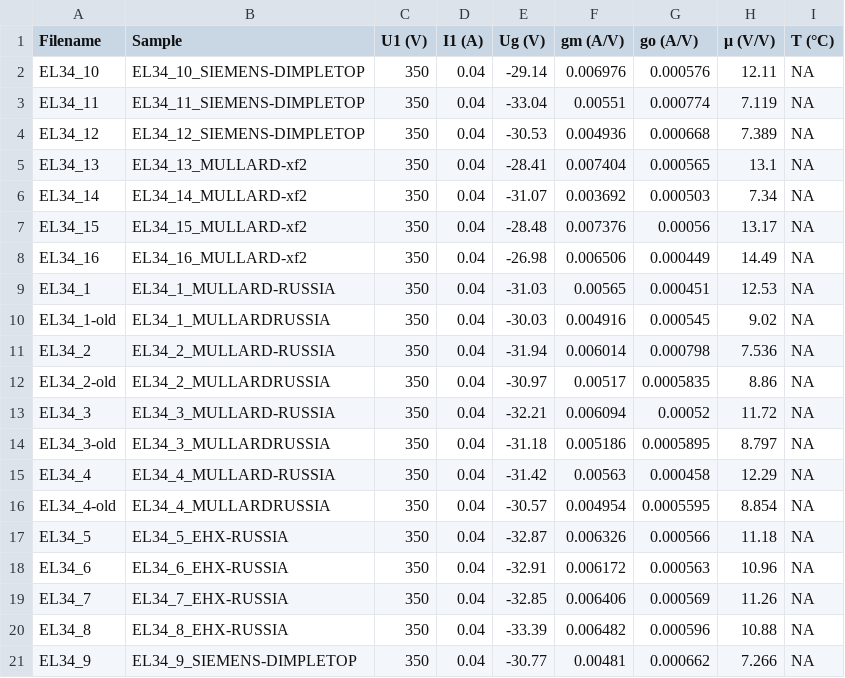
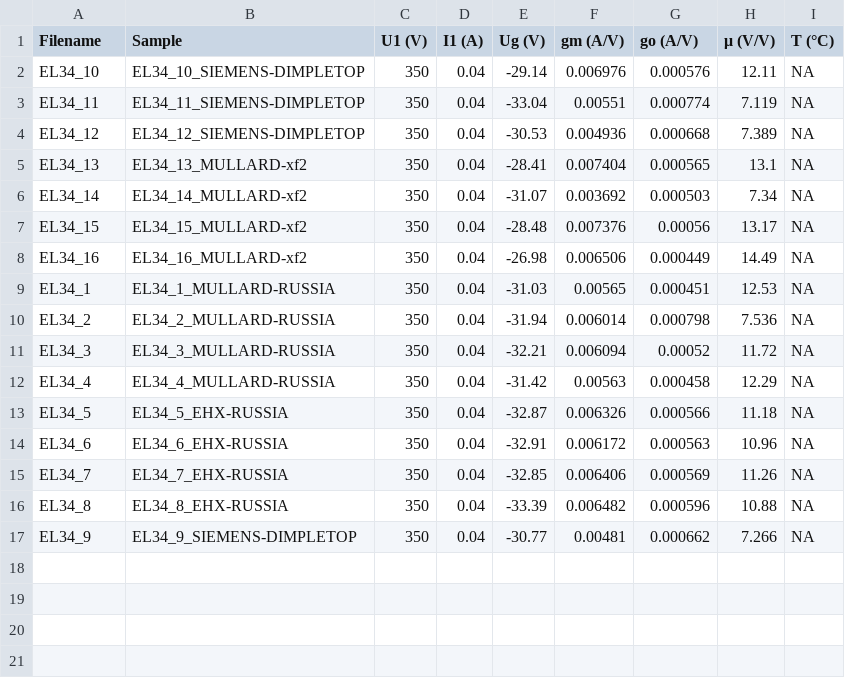
Before and after one commit to mbrennwa/curvetracedata, a CSV file: EL34/parameters.csv, drawn as a sheet.

```diff
--- a/EL34/parameters.csv
+++ b/EL34/parameters.csv
@@ -9,9 +9,5 @@ EL34_16, EL34_16_MULLARD-xf2, 350, 0.04, -26.98, 0.006506, 0.000449, 14.49, NA
 EL34_1, EL34_1_MULLARD-RUSSIA, 350, 0.04, -31.03, 0.00565, 0.000451, 12.53, NA
-EL34_1-old, EL34_1_MULLARDRUSSIA, 350, 0.04, -30.03, 0.004916, 0.000545, 9.02, NA
 EL34_2, EL34_2_MULLARD-RUSSIA, 350, 0.04, -31.94, 0.006014, 0.000798, 7.536, NA
-EL34_2-old, EL34_2_MULLARDRUSSIA, 350, 0.04, -30.97, 0.00517, 0.0005835, 8.86, NA
 EL34_3, EL34_3_MULLARD-RUSSIA, 350, 0.04, -32.21, 0.006094, 0.00052, 11.72, NA
-EL34_3-old, EL34_3_MULLARDRUSSIA, 350, 0.04, -31.18, 0.005186, 0.0005895, 8.797, NA
 EL34_4, EL34_4_MULLARD-RUSSIA, 350, 0.04, -31.42, 0.00563, 0.000458, 12.29, NA
-EL34_4-old, EL34_4_MULLARDRUSSIA, 350, 0.04, -30.57, 0.004954, 0.0005595, 8.854, NA
 EL34_5, EL34_5_EHX-RUSSIA, 350, 0.04, -32.87, 0.006326, 0.000566, 11.18, NA
```
Also changed, not shown: 32 other files.
